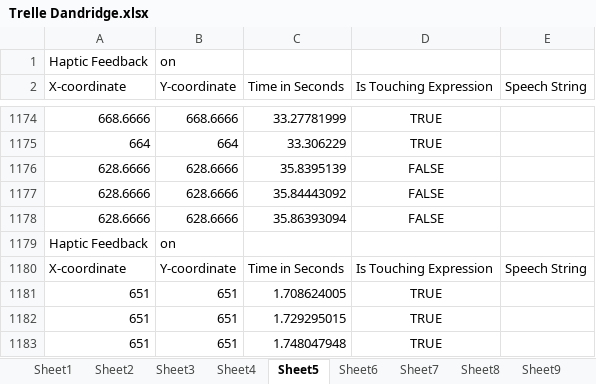
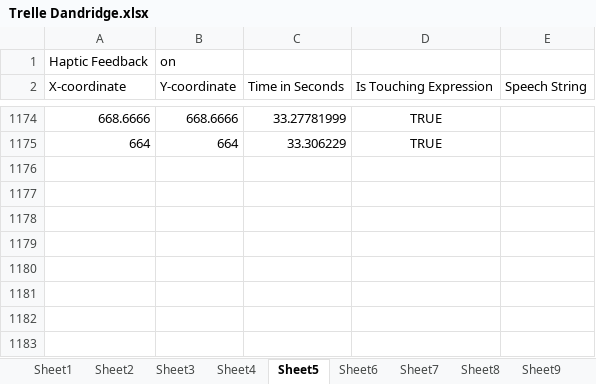
Before and after one commit to compSci91/TimeCalculator, an Excel workbook: Trelle Dandridge.xlsx, sheet Sheet5, drawn as a sheet; only a part is shown, gaps mark what is left out; values as stored, in another font and other column widths than the file's, no borders; the diff names each change by its address in the sheet, - before the commit and + after, or states it on an @@ line.

Commit message:
JH -- Loop -- Loop through ALL sheets and print the statistics.

```diff
--- a/Trelle Dandridge.xlsx (sheet Sheet5)
+++ b/Trelle Dandridge.xlsx (sheet Sheet5)
-row 1176: 628.6666 | 628.6666 | 35.8395139 | FALSE
-row 1177: 628.6666 | 628.6666 | 35.84443092 | FALSE
-row 1178: 628.6666 | 628.6666 | 35.86393094 | FALSE
-row 1179: Haptic Feedback | on
-row 1180: X-coordinate | Y-coordinate | Time in Seconds | Is Touching Expression | Speech String
-row 1181: 651 | 651 | 1.708624005 | TRUE
-row 1182: 651 | 651 | 1.729295015 | TRUE
-row 1183: 651 | 651 | 1.748047948 | TRUE
```
Also changed, not shown: sheet Sheet6, sheet Sheet3, sheet Sheet4, sheet Sheet2, sheet Sheet8, sheet Sheet9, 6 more sheets, 1 other file.
